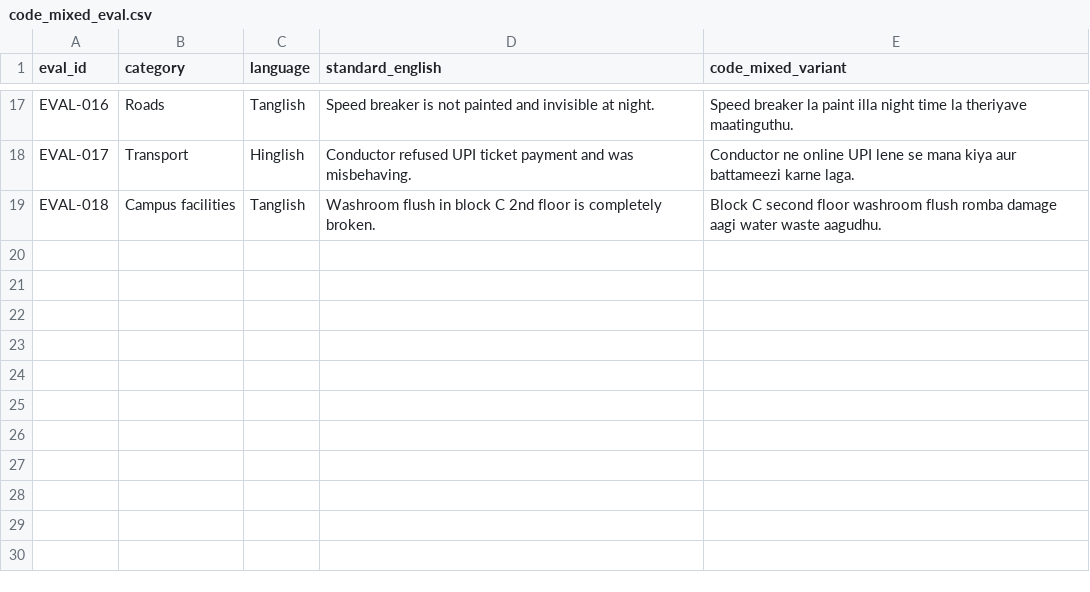
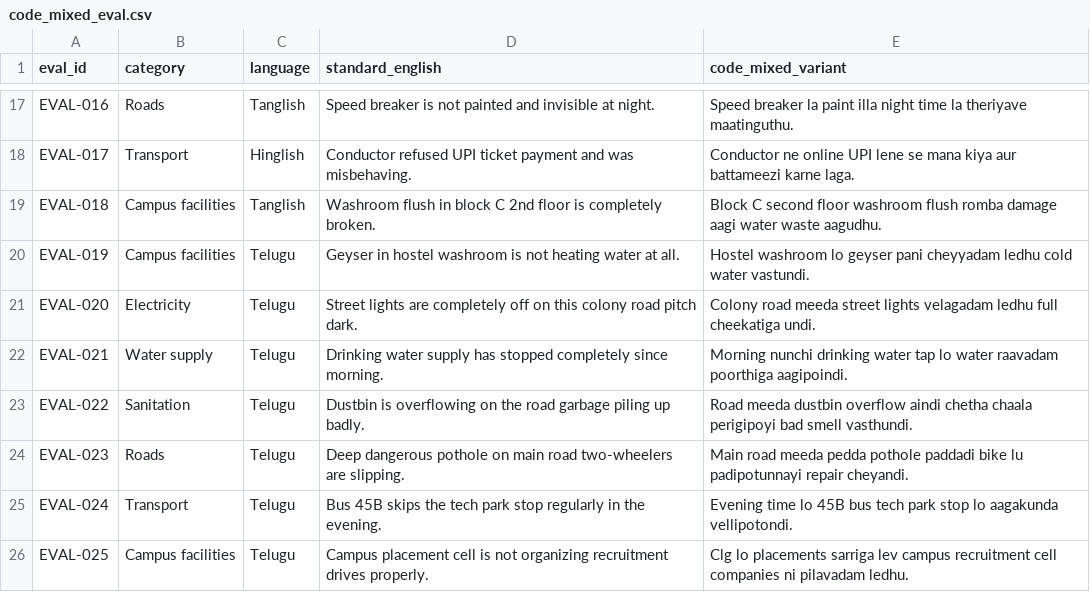
Before and after one commit to bathulasairamya/CivicLens, a CSV file: data/code_mixed_eval.csv, drawn as a sheet; only a part is shown, gaps mark what is left out.

```diff
--- a/data/code_mixed_eval.csv
+++ b/data/code_mixed_eval.csv
@@ -19 +19,8 @@ EVAL-017,Transport,Hinglish,Conductor refused UPI ticket payment and was misbeha
 EVAL-018,Campus facilities,Tanglish,Washroom flush in block C 2nd floor is completely broken.,Block C second floor washroom flush romba damage aagi water waste aagudhu.
+EVAL-019,Campus facilities,Telugu,Geyser in hostel washroom is not heating water at all.,Hostel washroom lo geyser pani cheyyadam ledhu cold water vastundi.
+EVAL-020,Electricity,Telugu,Street lights are completely off on this colony road pitch dark.,Colony road meeda street lights velagadam ledhu full cheekatiga undi.
+EVAL-021,Water supply,Telugu,Drinking water supply has stopped completely since morning.,Morning nunchi drinking water tap lo water raavadam poorthiga aagipoindi.
+EVAL-022,Sanitation,Telugu,Dustbin is overflowing on the road garbage piling up badly.,Road meeda dustbin overflow aindi chetha chaala perigipoyi bad smell vasthundi.
+EVAL-023,Roads,Telugu,Deep dangerous pothole on main road two-wheelers are slipping.,Main road meeda pedda pothole paddadi bike lu padipotunnayi repair cheyandi.
+EVAL-024,Transport,Telugu,Bus 45B skips the tech park stop regularly in the evening.,Evening time lo 45B bus tech park stop lo aagakunda vellipotondi.
+EVAL-025,Campus facilities,Telugu,Campus placement cell is not organizing recruitment drives properly.,Clg lo placements sarriga lev campus recruitment cell companies ni pilavadam ledhu.
```
Also changed, not shown: data/sample_complaints.csv, results/metrics.csv, 12 other files.
